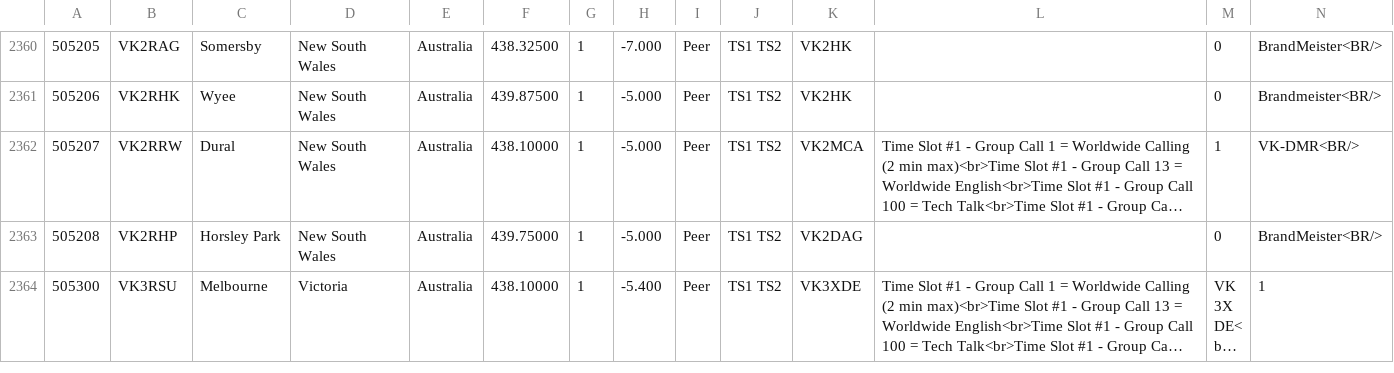
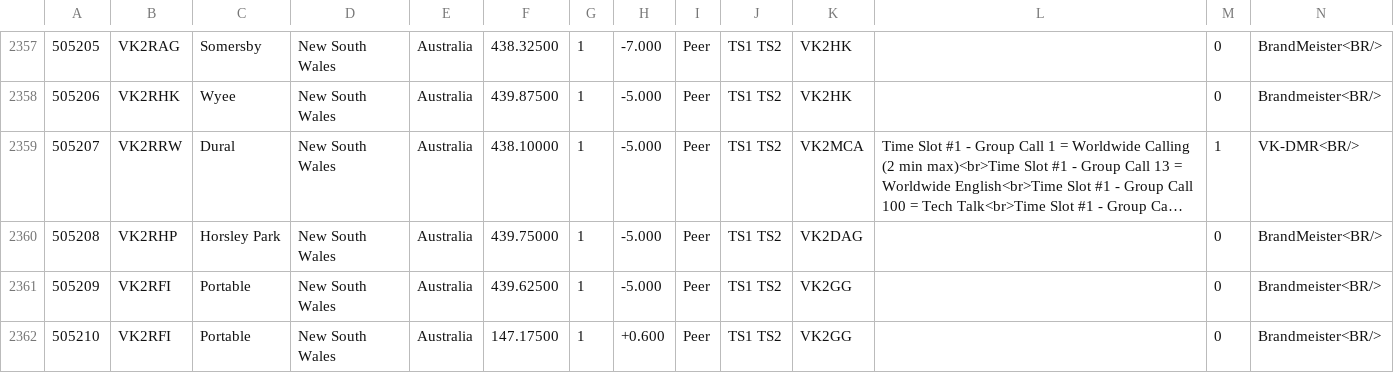
Before and after one commit to n0mjs710/hblink, a CSV file: peer_ids.csv, drawn as a sheet; only a part is shown, gaps mark what is left out; the shorter side is filled out with more unchanged rows; long unchanged cells end in …; rows hold the shown columns only; the diff covers the shown part only; the diff names each change by its address in the sheet, - before the commit and + after, or states it on an @@ line.

```diff
--- a/peer_ids.csv
+++ b/peer_ids.csv
+row 2361: 505209 | VK2RFI | Portable | New South Wales | Australia | 439.62500 | 1 | -5.000 | Peer | TS1 TS2 | VK2GG |  | 0 | Brandmeister<BR/>
+row 2362: 505210 | VK2RFI | Portable | New South Wales | Australia | 147.17500 | 1 | +0.600 | Peer | TS1 TS2 | VK2GG |  | 0 | Brandmeister<BR/>
```
Also changed, not shown: 3 added rows, 3 removed rows and 2 edited cells elsewhere in this file, 5 other files.
